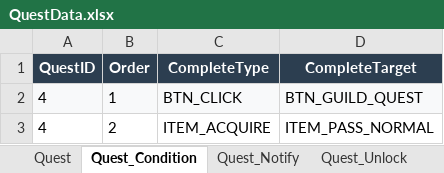
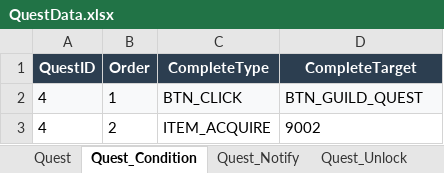
Before and after one commit to DoubleSmiths/RE001, an Excel workbook: Assets/@Resources/Data/Excel/QuestData.xlsx, sheet Quest_Condition, drawn as a sheet; values as stored, in another font and other column widths than the file's, no borders; the diff names each change by its address in the sheet, - before the commit and + after, or states it on an @@ line.

```diff
--- a/Assets/@Resources/Data/Excel/QuestData.xlsx (sheet Quest_Condition)
+++ b/Assets/@Resources/Data/Excel/QuestData.xlsx (sheet Quest_Condition)
-D3 (CompleteTarget): ITEM_PASS_NORMAL
+D3 (CompleteTarget): 9002
```
Also changed, not shown: sheet Quest, 10 other files.
